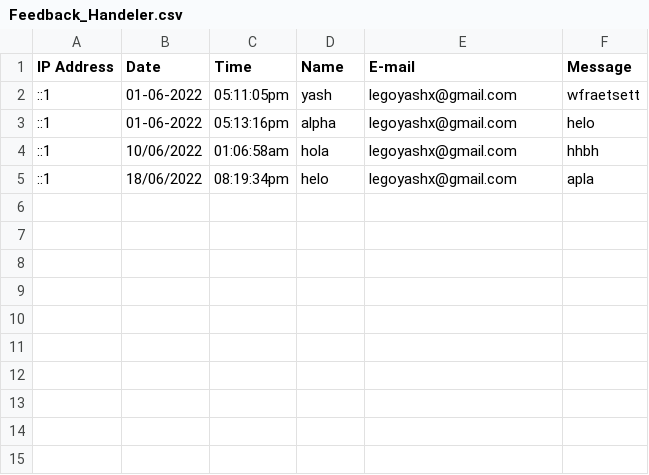
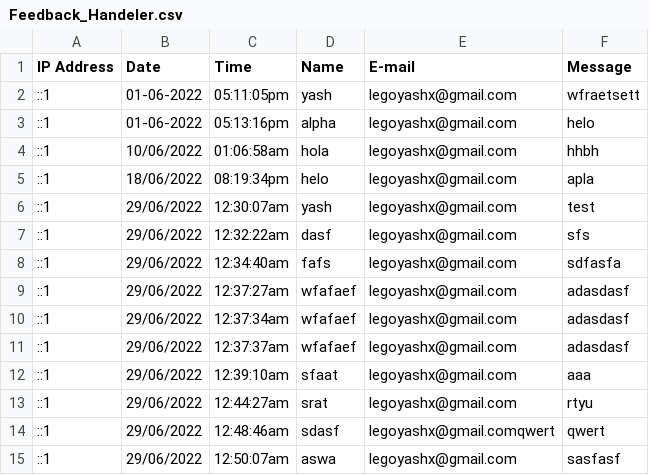
Before and after one commit to YashAgarwal1201/mysite, a CSV file: main PHP files/Feedback_Handeler.csv, drawn as a sheet; the diff names each change by its address in the sheet, - before the commit and + after, or states it on an @@ line.

```diff
--- a/main PHP files/Feedback_Handeler.csv
+++ b/main PHP files/Feedback_Handeler.csv
+row 6: ::1 | 29/06/2022 | 12:30:07am | yash | legoyashx@gmail.com | test
+row 7: ::1 | 29/06/2022 | 12:32:22am | dasf | legoyashx@gmail.com | sfs
+row 8: ::1 | 29/06/2022 | 12:34:40am | fafs | legoyashx@gmail.com | sdfasfa
+row 9: ::1 | 29/06/2022 | 12:37:27am | wfafaef | legoyashx@gmail.com | adasdasf
+row 10: ::1 | 29/06/2022 | 12:37:34am | wfafaef | legoyashx@gmail.com | adasdasf
+row 11: ::1 | 29/06/2022 | 12:37:37am | wfafaef | legoyashx@gmail.com | adasdasf
+row 12: ::1 | 29/06/2022 | 12:39:10am | sfaat | legoyashx@gmail.com | aaa
+row 13: ::1 | 29/06/2022 | 12:44:27am | srat | legoyashx@gmail.com | rtyu
+row 14: ::1 | 29/06/2022 | 12:48:46am | sdasf | legoyashx@gmail.comqwert | qwert
+row 15: ::1 | 29/06/2022 | 12:50:07am | aswa | legoyashx@gmail.com | sasfasf
```
Also changed, not shown: 9 other files.
